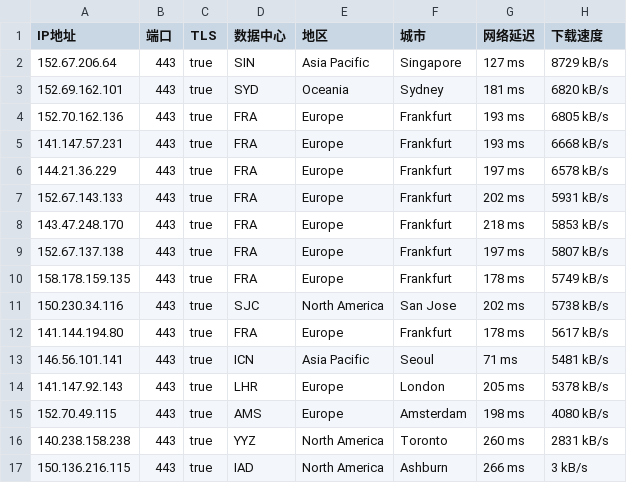
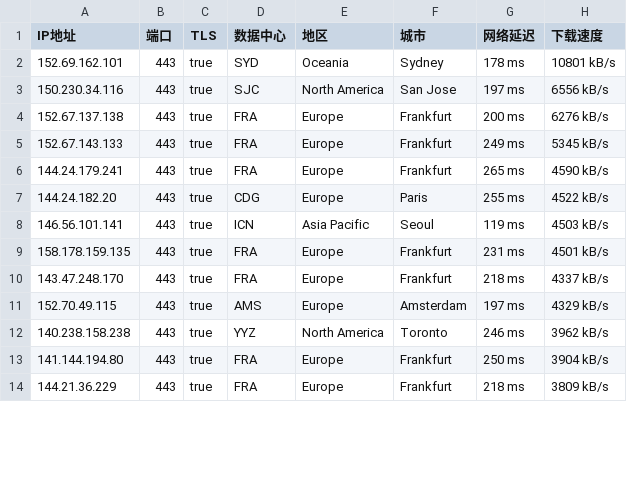
Before and after one commit to ailx1101/Cloudflare-IP-SpeedTest, a CSV file: ip.csv, drawn as a sheet; only a part is shown; the diff covers the shown part only.

Commit message:
update ip.csv

```diff
--- a/ip.csv
+++ b/ip.csv
@@ -1,17 +1,14 @@
 IP地址,端口,TLS,数据中心,地区,城市,网络延迟,下载速度
-152.67.206.64,443,true,SIN,Asia Pacific,Singapore,127 ms,8729 kB/s
-152.69.162.101,443,true,SYD,Oceania,Sydney,181 ms,6820 kB/s
-152.70.162.136,443,true,FRA,Europe,Frankfurt,193 ms,6805 kB/s
-141.147.57.231,443,true,FRA,Europe,Frankfurt,193 ms,6668 kB/s
-144.21.36.229,443,true,FRA,Europe,Frankfurt,197 ms,6578 kB/s
-152.67.143.133,443,true,FRA,Europe,Frankfurt,202 ms,5931 kB/s
-143.47.248.170,443,true,FRA,Europe,Frankfurt,218 ms,5853 kB/s
-152.67.137.138,443,true,FRA,Europe,Frankfurt,197 ms,5807 kB/s
-158.178.159.135,443,true,FRA,Europe,Frankfurt,178 ms,5749 kB/s
-150.230.34.116,443,true,SJC,North America,San Jose,202 ms,5738 kB/s
-141.144.194.80,443,true,FRA,Europe,Frankfurt,178 ms,5617 kB/s
-146.56.101.141,443,true,ICN,Asia Pacific,Seoul,71 ms,5481 kB/s
-141.147.92.143,443,true,LHR,Europe,London,205 ms,5378 kB/s
-152.70.49.115,443,true,AMS,Europe,Amsterdam,198 ms,4080 kB/s
-140.238.158.238,443,true,YYZ,North America,Toronto,260 ms,2831 kB/s
-150.136.216.115,443,true,IAD,North America,Ashburn,266 ms,3 kB/s
+152.69.162.101,443,true,SYD,Oceania,Sydney,178 ms,10801 kB/s
+150.230.34.116,443,true,SJC,North America,San Jose,197 ms,6556 kB/s
+152.67.137.138,443,true,FRA,Europe,Frankfurt,200 ms,6276 kB/s
+152.67.143.133,443,true,FRA,Europe,Frankfurt,249 ms,5345 kB/s
+144.24.179.241,443,true,FRA,Europe,Frankfurt,265 ms,4590 kB/s
+144.24.182.20,443,true,CDG,Europe,Paris,255 ms,4522 kB/s
+146.56.101.141,443,true,ICN,Asia Pacific,Seoul,119 ms,4503 kB/s
+158.178.159.135,443,true,FRA,Europe,Frankfurt,231 ms,4501 kB/s
+143.47.248.170,443,true,FRA,Europe,Frankfurt,218 ms,4337 kB/s
+152.70.49.115,443,true,AMS,Europe,Amsterdam,197 ms,4329 kB/s
+140.238.158.238,443,true,YYZ,North America,Toronto,246 ms,3962 kB/s
+141.144.194.80,443,true,FRA,Europe,Frankfurt,250 ms,3904 kB/s
+144.21.36.229,443,true,FRA,Europe,Frankfurt,218 ms,3809 kB/s
```
Also changed, not shown: 3 added rows and 4 edited cells elsewhere in this file.
